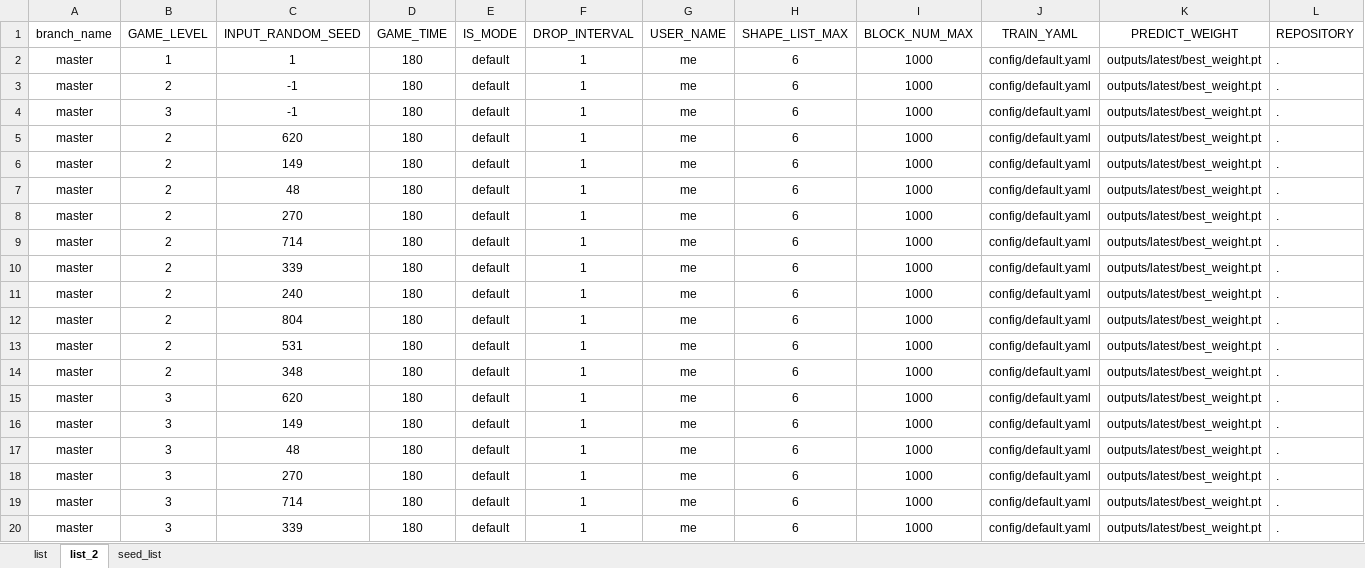
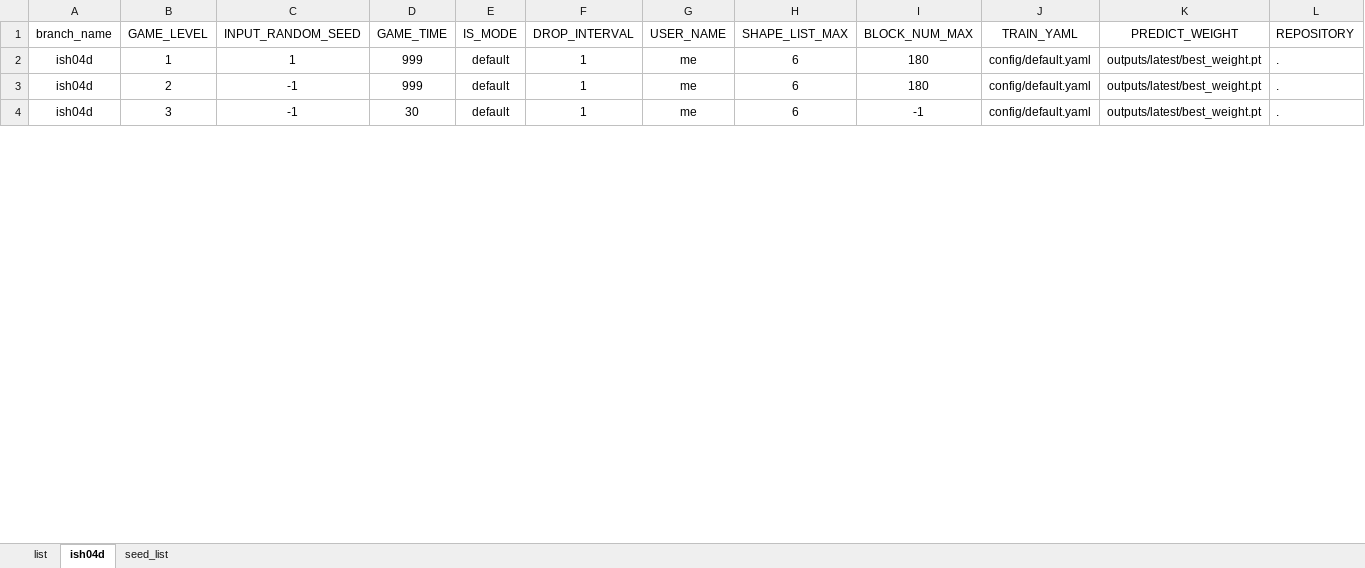
Before and after one commit to isshy-you/tetris, an Excel workbook: evaluation/loop_exec_option.xlsx, sheet ish04d, drawn as a sheet; only a part is shown; values as stored, in another font and other column widths than the file's, no borders; charts and pictures not drawn; the diff covers the shown part only; the diff names each change by its address in the sheet, - before the commit and + after, or states it on an @@ line.

```diff
--- a/evaluation/loop_exec_option.xlsx (sheet ish04d)
+++ b/evaluation/loop_exec_option.xlsx (sheet ish04d)
-sheet tab: list_2
+sheet tab: ish04d
-A2:A4 (branch_name): master
+A2:A4 (branch_name): ish04d
-D2:D3 (GAME_TIME): 180
+D2:D3 (GAME_TIME): 999
-I2:I3 (BLOCK_NUM_MAX): 1000
+I2:I3 (BLOCK_NUM_MAX): 180
-D4 (GAME_TIME): 180
+D4 (GAME_TIME): 30
-I4 (BLOCK_NUM_MAX): 1000
+I4 (BLOCK_NUM_MAX): -1
-row 5: master | 2 | 620 | 180 | default | 1 | me | 6 | 1000 | config/default.yaml | outputs/latest/best_weight.pt | .
-row 6: master | 2 | 149 | 180 | default | 1 | me | 6 | 1000 | config/default.yaml | outputs/latest/best_weight.pt | .
-row 7: master | 2 | 48 | 180 | default | 1 | me | 6 | 1000 | config/default.yaml | outputs/latest/best_weight.pt | .
-row 8: master | 2 | 270 | 180 | default | 1 | me | 6 | 1000 | config/default.yaml | outputs/latest/best_weight.pt | .
-row 9: master | 2 | 714 | 180 | default | 1 | me | 6 | 1000 | config/default.yaml | outputs/latest/best_weight.pt | .
-row 10: master | 2 | 339 | 180 | default | 1 | me | 6 | 1000 | config/default.yaml | outputs/latest/best_weight.pt | .
-row 11: master | 2 | 240 | 180 | default | 1 | me | 6 | 1000 | config/default.yaml | outputs/latest/best_weight.pt | .
-row 12: master | 2 | 804 | 180 | default | 1 | me | 6 | 1000 | config/default.yaml | outputs/latest/best_weight.pt | .
-row 13: master | 2 | 531 | 180 | default | 1 | me | 6 | 1000 | config/default.yaml | outputs/latest/best_weight.pt | .
-row 14: master | 2 | 348 | 180 | default | 1 | me | 6 | 1000 | config/default.yaml | outputs/latest/best_weight.pt | .
-row 15: master | 3 | 620 | 180 | default | 1 | me | 6 | 1000 | config/default.yaml | outputs/latest/best_weight.pt | .
-row 16: master | 3 | 149 | 180 | default | 1 | me | 6 | 1000 | config/default.yaml | outputs/latest/best_weight.pt | .
-row 17: master | 3 | 48 | 180 | default | 1 | me | 6 | 1000 | config/default.yaml | outputs/latest/best_weight.pt | .
-row 18: master | 3 | 270 | 180 | default | 1 | me | 6 | 1000 | config/default.yaml | outputs/latest/best_weight.pt | .
-row 19: master | 3 | 714 | 180 | default | 1 | me | 6 | 1000 | config/default.yaml | outputs/latest/best_weight.pt | .
-row 20: master | 3 | 339 | 180 | default | 1 | me | 6 | 1000 | config/default.yaml | outputs/latest/best_weight.pt | .
```
Also changed, not shown: 68 removed rows, 80 edited cells and cell formats elsewhere in this sheet, formulas that keep their value, charts or pictures, 1 other file.
